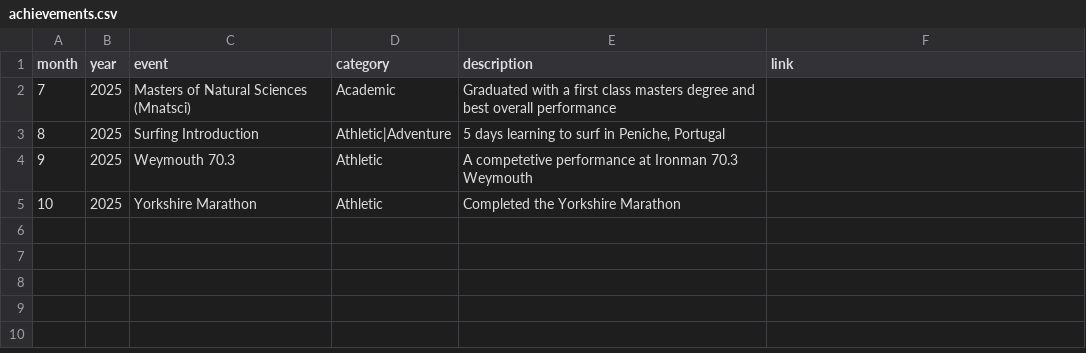
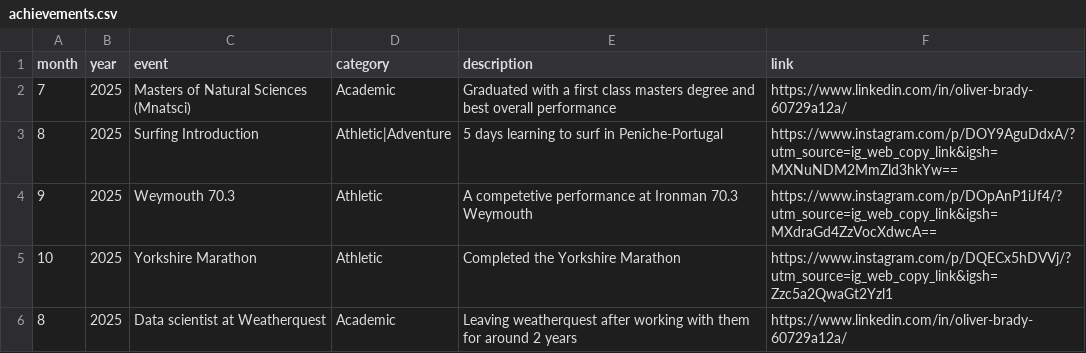
Before and after one commit to 0l1v3r8/0l1v3r8.github.io, a CSV file: achievements.csv, drawn as a sheet.

Commit message:
Update achievements.csv

```diff
--- a/achievements.csv
+++ b/achievements.csv
@@ -1,5 +1,6 @@
 month,year,event,category,description,link
-7,2025,Masters of Natural Sciences (Mnatsci),Academic,Graduated with a first class masters degree and best overall performance,
-8,2025,Surfing Introduction,Athletic|Adventure,"5 days learning to surf in Peniche, Portugal",
-9,2025,Weymouth 70.3,Athletic,A competetive performance at Ironman 70.3 Weymouth,
-10,2025,Yorkshire Marathon,Athletic,Completed the Yorkshire Marathon,
+7,2025,Masters of Natural Sciences (Mnatsci),Academic,Graduated with a first class masters degree and best overall performance,https://www.linkedin.com/in/oliver-brady-60729a12a/
+8,2025,Surfing Introduction,Athletic|Adventure,5 days learning to surf in Peniche-Portugal,https://www.instagram.com/p/DOY9AguDdxA/?utm_source=ig_web_copy_link&igsh=MXNuNDM2MmZld3hkYw==
+9,2025,Weymouth 70.3,Athletic,A competetive performance at Ironman 70.3 Weymouth,https://www.instagram.com/p/DOpAnP1iJf4/?utm_source=ig_web_copy_link&igsh=MXdraGd4ZzVocXdwcA==
+10,2025,Yorkshire Marathon,Athletic,Completed the Yorkshire Marathon,https://www.instagram.com/p/DQECx5hDVVj/?utm_source=ig_web_copy_link&igsh=Zzc5a2QwaGt2Yzl1
+8,2025,Data scientist at Weatherquest,Academic,Leaving weatherquest after working with them for around 2 years,https://www.linkedin.com/in/oliver-brady-60729a12a/
```
